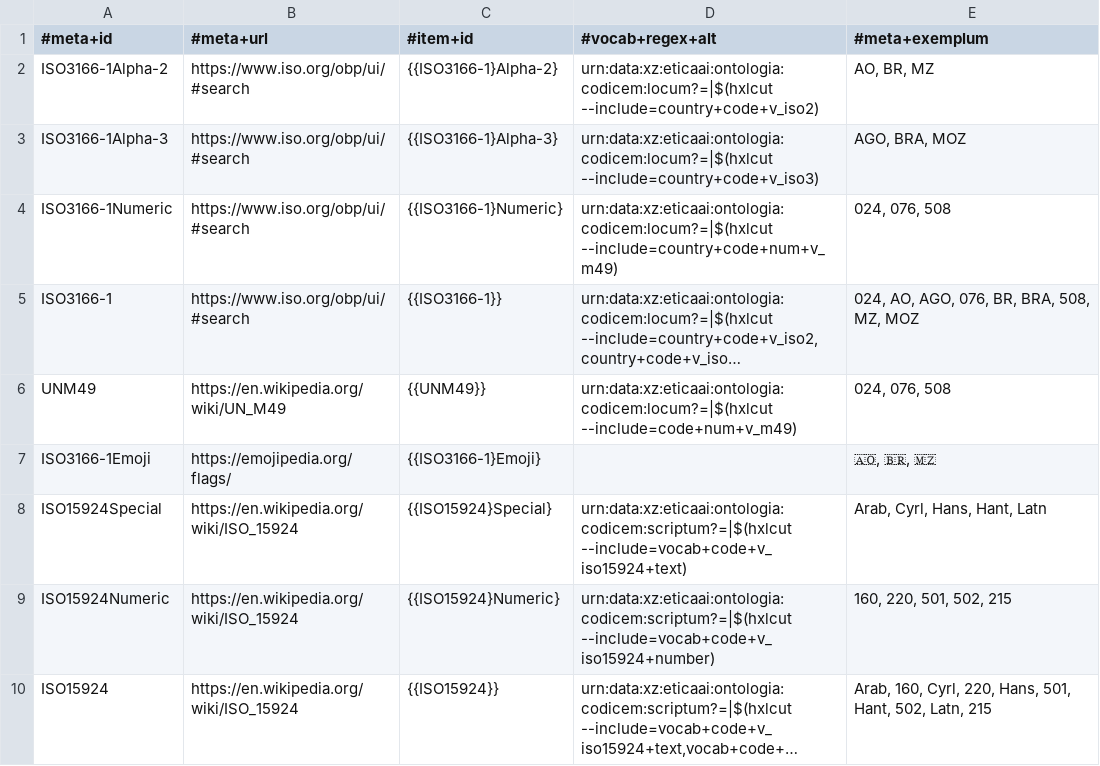
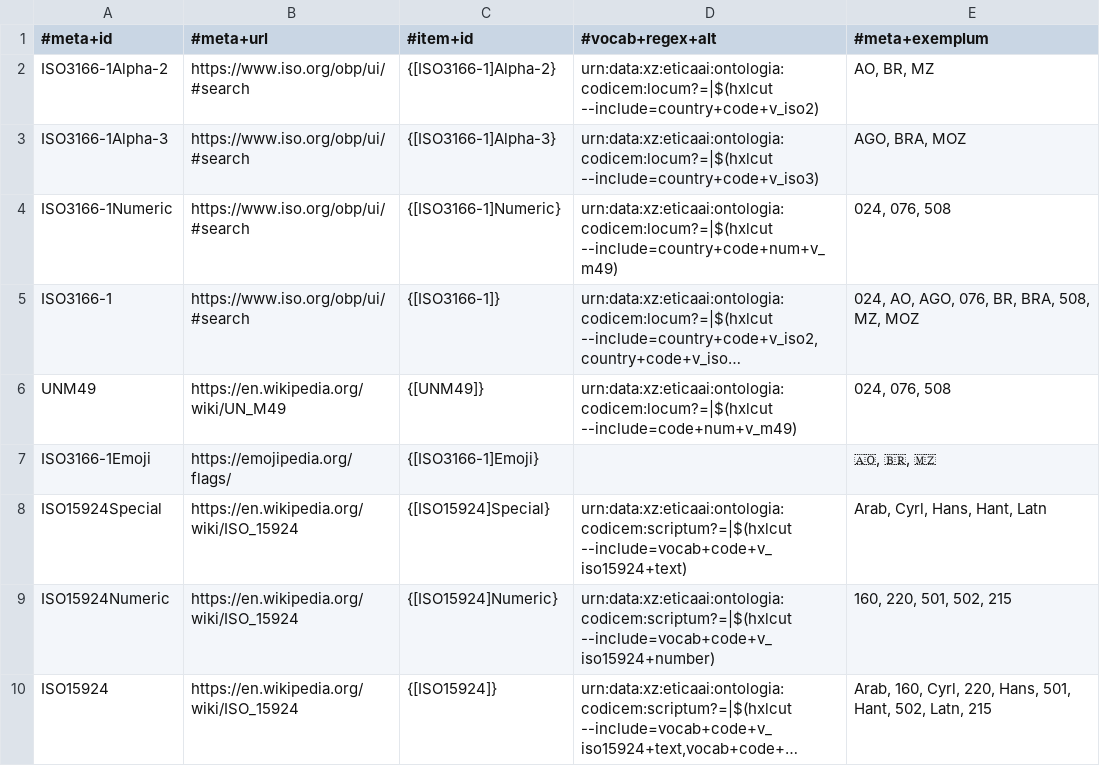
Before and after one commit to EticaAI/HXL-Data-Science-file-formats, a CSV file: ontologia/urn/regulare-expressionem.hxl.csv, drawn as a sheet; long unchanged cells end in …; the diff names each change by its address in the sheet, - before the commit and + after, or states it on an @@ line.

```diff
--- a/ontologia/urn/regulare-expressionem.hxl.csv
+++ b/ontologia/urn/regulare-expressionem.hxl.csv
-C2 (#item+id): {{ISO3166-1}Alpha-2}
+C2 (#item+id): {[ISO3166-1]Alpha-2}
-C3 (#item+id): {{ISO3166-1}Alpha-3}
+C3 (#item+id): {[ISO3166-1]Alpha-3}
-C4 (#item+id): {{ISO3166-1}Numeric}
+C4 (#item+id): {[ISO3166-1]Numeric}
-C5 (#item+id): {{ISO3166-1}}
+C5 (#item+id): {[ISO3166-1]}
-C6 (#item+id): {{UNM49}}
+C6 (#item+id): {[UNM49]}
-C7 (#item+id): {{ISO3166-1}Emoji}
+C7 (#item+id): {[ISO3166-1]Emoji}
-C8 (#item+id): {{ISO15924}Special}
+C8 (#item+id): {[ISO15924]Special}
-C9 (#item+id): {{ISO15924}Numeric}
+C9 (#item+id): {[ISO15924]Numeric}
-C10 (#item+id): {{ISO15924}}
+C10 (#item+id): {[ISO15924]}
```
Also changed, not shown: 11 other files.
